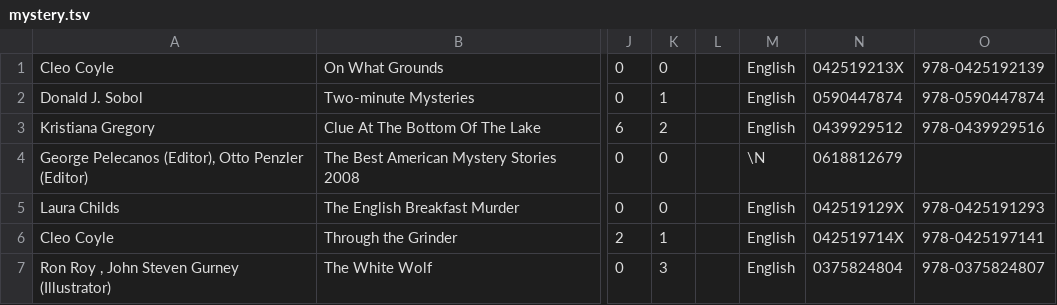
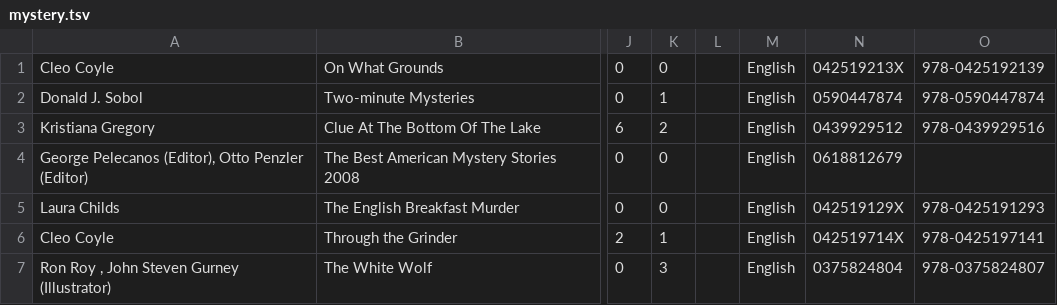
Before and after one commit to CoSig/MySqlDatabase, a TSV file: mystery.tsv, drawn as a sheet; only a part is shown, gaps mark what is left out; the diff names each change by its address in the sheet, - before the commit and + after, or states it on an @@ line.

Commit message:
Update mystery.tsv

```diff
--- a/mystery.tsv
+++ b/mystery.tsv
-M4: \N
+M4: English
```
